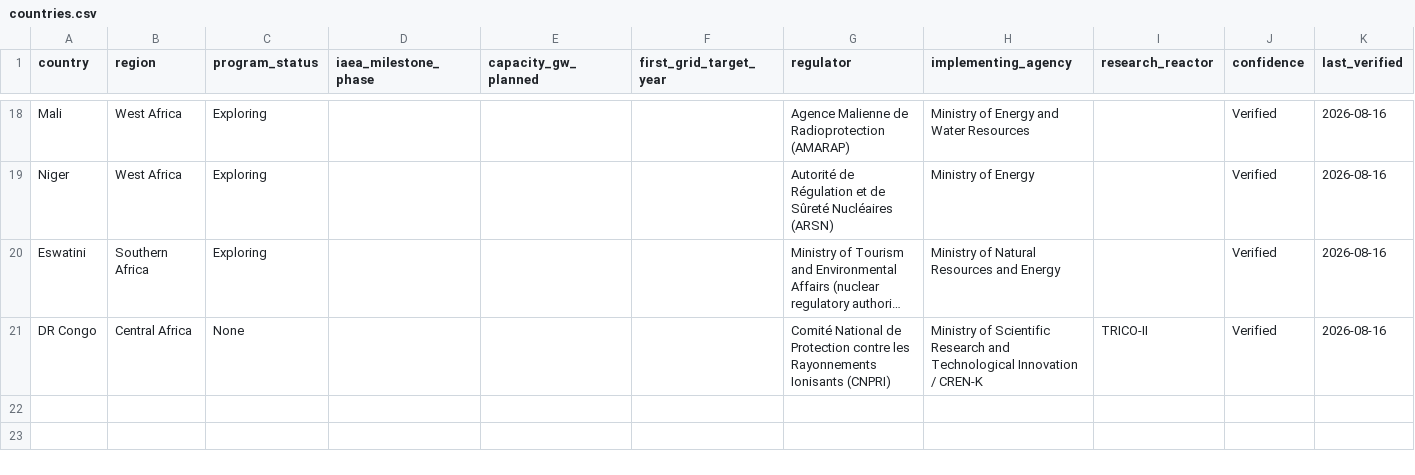
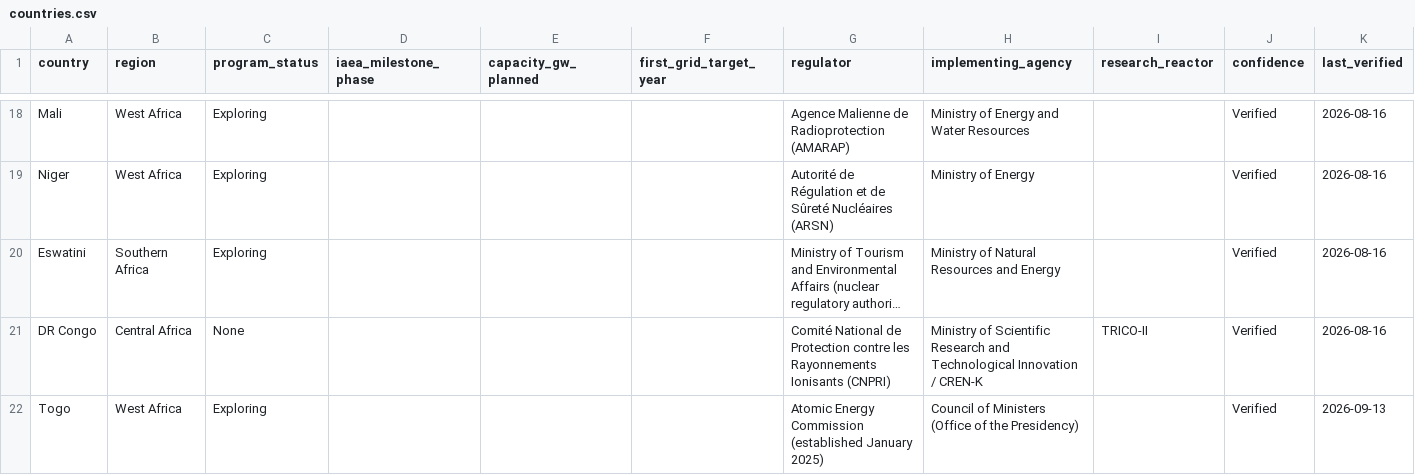
Before and after one commit to kawacukennedy/afrpoweros, a CSV file: data/countries.csv, drawn as a sheet; only a part is shown, gaps mark what is left out; long unchanged cells end in …; the diff names each change by its address in the sheet, - before the commit and + after, or states it on an @@ line.

Commit message:
feat(data): add Togo as 21st country (rebuilt on current main) (#16)

```diff
--- a/data/countries.csv
+++ b/data/countries.csv
+row 22: Togo | West Africa | Exploring |  |  |  | Atomic Energy Commission (established January 2025) | Council of Ministers (Office of the Presidency) |  | Verified | 2026-09-13
```
Also changed, not shown: 3 other files.
